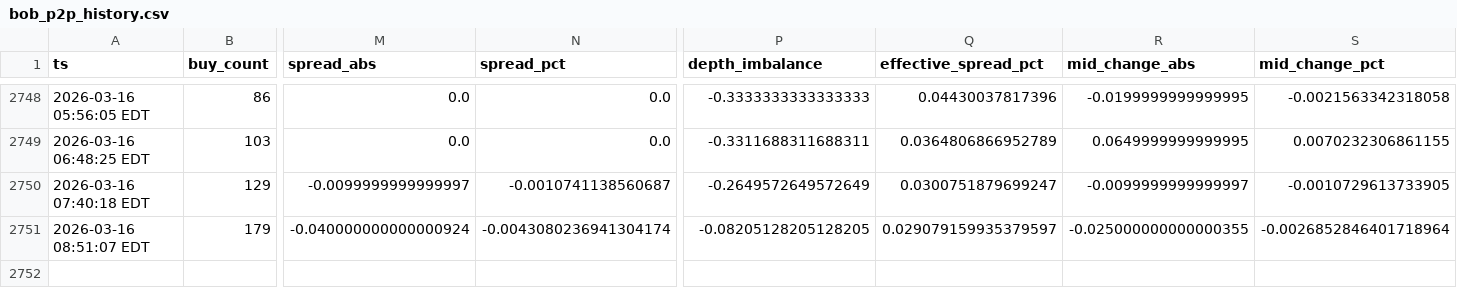
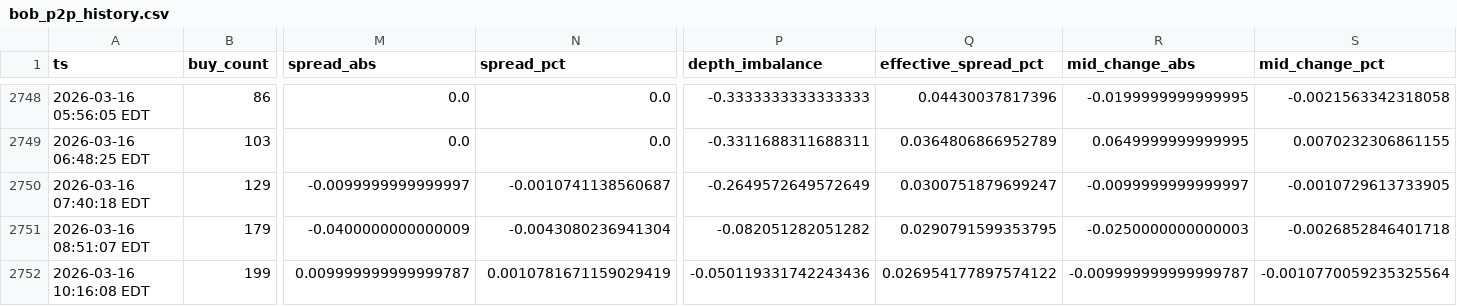
Before and after one commit to nicoortuno/bolivian-economy-tracker, a CSV file: app/ui/public/data/bob_p2p_history.csv, drawn as a sheet; only a part is shown, gaps mark what is left out; rows hold the shown columns only; the diff names each change by its address in the sheet, - before the commit and + after, or states it on an @@ line.

```diff
--- a/app/ui/public/data/bob_p2p_history.csv
+++ b/app/ui/public/data/bob_p2p_history.csv
-M2751 (spread_abs): -0.040000000000000924
+M2751 (spread_abs): -0.0400000000000009
-N2751 (spread_pct): -0.0043080236941304174
+N2751 (spread_pct): -0.0043080236941304
-P2751 (depth_imbalance): -0.08205128205128205
+P2751 (depth_imbalance): -0.082051282051282
-Q2751 (effective_spread_pct): 0.029079159935379597
+Q2751 (effective_spread_pct): 0.0290791599353795
-R2751 (mid_change_abs): -0.025000000000000355
+R2751 (mid_change_abs): -0.0250000000000003
-S2751 (mid_change_pct): -0.0026852846401718964
+S2751 (mid_change_pct): -0.0026852846401718
+row 2752: 2026-03-16 10:16:08 EDT | 199 | 0.009999999999999787 | 0.0010781671159029419 | -0.050119331742243436 | 0.026954177897574122 | -0.009999999999999787 | -0.0010770059235325564
```
